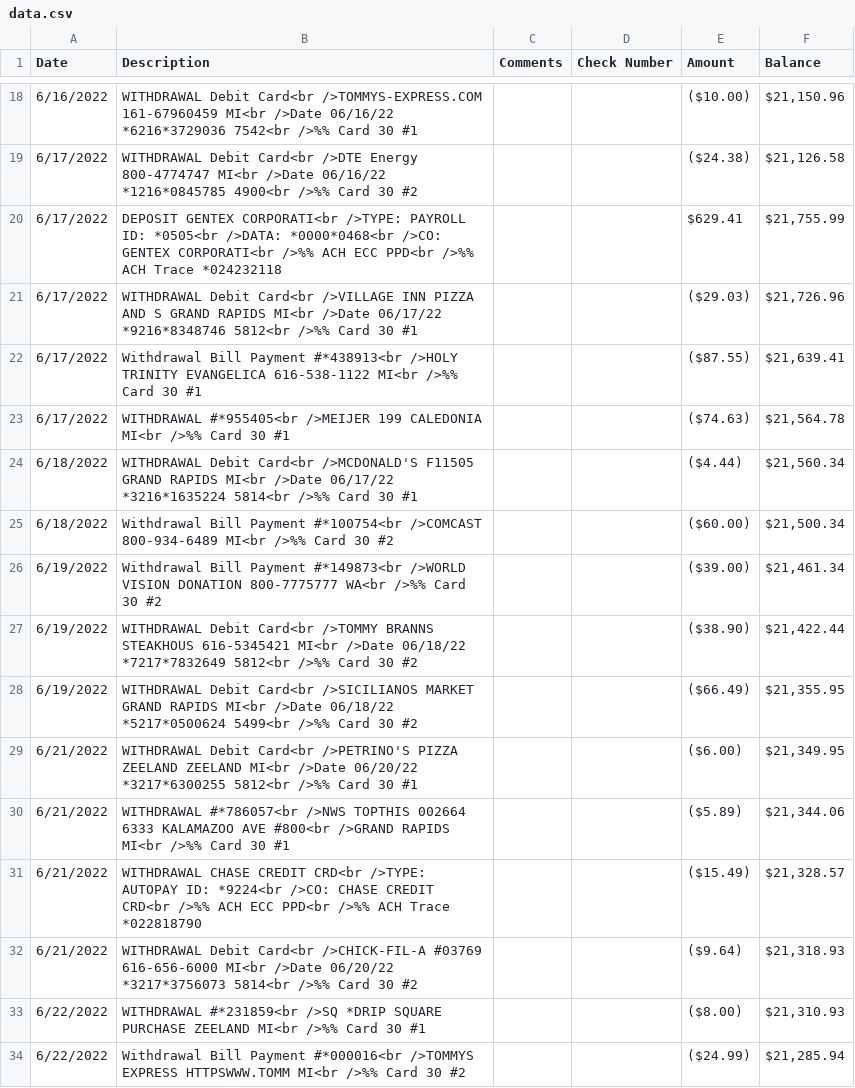
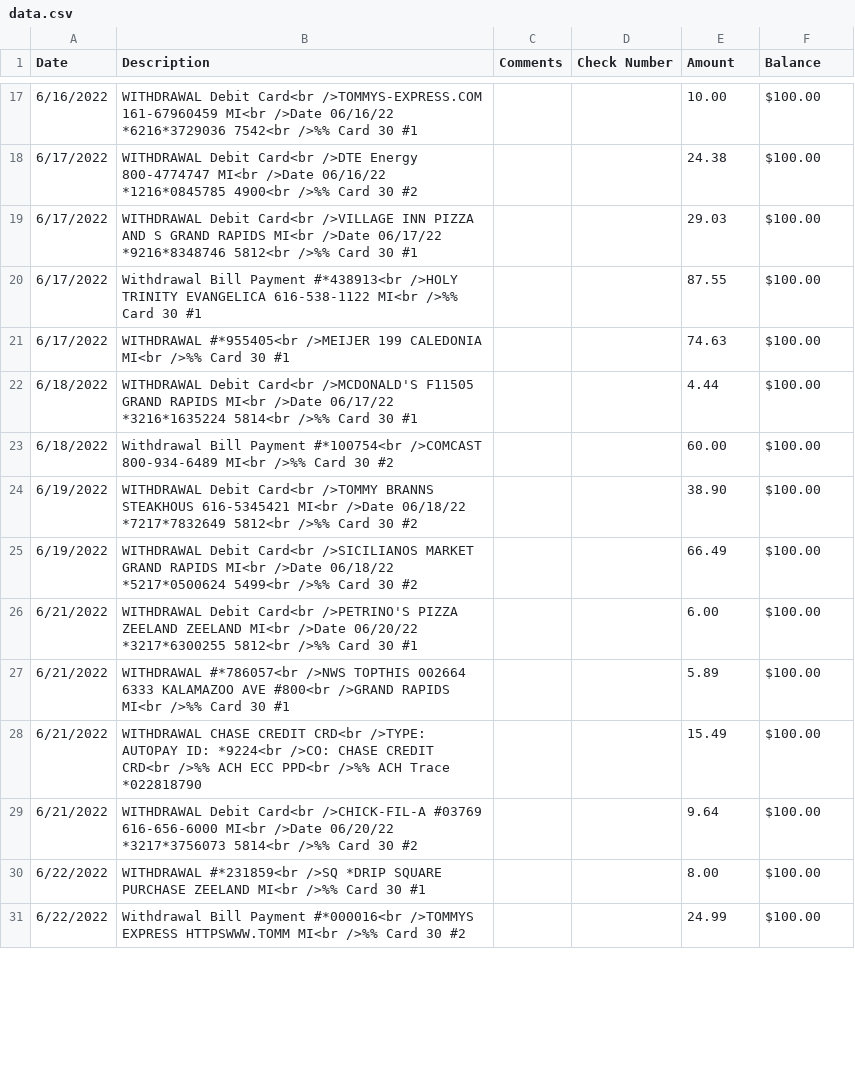
Before and after one commit to cymbre1/Cashegories, a CSV file: data.csv, drawn as a sheet; only a part is shown, gaps mark what is left out; the diff covers the shown part only.

Commit message:
Continued working on data acquisition and visualization

```diff
--- a/data.csv
+++ b/data.csv
@@ -18,17 +17,15 @@ Date,Description,Comments,Check Number, Amount, Balance
-"6/16/2022","WITHDRAWAL Debit Card<br />TOMMYS-EXPRESS.COM 161-67960459 MI<br />Date 06/16/22 *6216*3729036 7542<br />%% Card 30 #1","","","($10.00)","$21,150.96"
-"6/17/2022","WITHDRAWAL Debit Card<br />DTE Energy 800-4774747 MI<br />Date 06/16/22 *1216*0845785 4900<br />%% Card 30 #2","","","($24.38)","$21,126.58"
-"6/17/2022","DEPOSIT GENTEX CORPORATI<br />TYPE: PAYROLL  ID: *0505<br />DATA: *0000*0468<br />CO: GENTEX CORPORATI<br />%% ACH ECC PPD<br />%% ACH Trace *024232118","","","$629.41","$21,755.99"
-"6/17/2022","WITHDRAWAL Debit Card<br />VILLAGE INN PIZZA AND S GRAND RAPIDS MI<br />Date 06/17/22 *9216*8348746 5812<br />%% Card 30 #1","","","($29.03)","$21,726.96"
-"6/17/2022","Withdrawal Bill Payment #*438913<br />HOLY TRINITY EVANGELICA 616-538-1122 MI<br />%% Card 30 #1","","","($87.55)","$21,639.41"
-"6/17/2022","WITHDRAWAL #*955405<br />MEIJER 199 CALEDONIA MI<br />%% Card 30 #1","","","($74.63)","$21,564.78"
-"6/18/2022","WITHDRAWAL Debit Card<br />MCDONALD'S F11505 GRAND RAPIDS MI<br />Date 06/17/22 *3216*1635224 5814<br />%% Card 30 #1","","","($4.44)","$21,560.34"
-"6/18/2022","Withdrawal Bill Payment #*100754<br />COMCAST 800-934-6489 MI<br />%% Card 30 #2","","","($60.00)","$21,500.34"
-"6/19/2022","Withdrawal Bill Payment #*149873<br />WORLD VISION DONATION 800-7775777 WA<br />%% Card 30 #2","","","($39.00)","$21,461.34"
-"6/19/2022","WITHDRAWAL Debit Card<br />TOMMY BRANNS STEAKHOUS 616-5345421 MI<br />Date 06/18/22 *7217*7832649 5812<br />%% Card 30 #2","","","($38.90)","$21,422.44"
-"6/19/2022","WITHDRAWAL Debit Card<br />SICILIANOS MARKET GRAND RAPIDS MI<br />Date 06/18/22 *5217*0500624 5499<br />%% Card 30 #2","","","($66.49)","$21,355.95"
-"6/21/2022","WITHDRAWAL Debit Card<br />PETRINO'S PIZZA ZEELAND ZEELAND MI<br />Date 06/20/22 *3217*6300255 5812<br />%% Card 30 #1","","","($6.00)","$21,349.95"
-"6/21/2022","WITHDRAWAL #*786057<br />NWS TOPTHIS 002664 6333 KALAMAZOO AVE #800<br />GRAND RAPIDS MI<br />%% Card 30 #1","","","($5.89)","$21,344.06"
-"6/21/2022","WITHDRAWAL CHASE CREDIT CRD<br />TYPE: AUTOPAY  ID: *9224<br />CO: CHASE CREDIT CRD<br />%% ACH ECC PPD<br />%% ACH Trace *022818790","","","($15.49)","$21,328.57"
-"6/21/2022","WITHDRAWAL Debit Card<br />CHICK-FIL-A #03769 616-656-6000 MI<br />Date 06/20/22 *3217*3756073 5814<br />%% Card 30 #2","","","($9.64)","$21,318.93"
-"6/22/2022","WITHDRAWAL #*231859<br />SQ *DRIP SQUARE PURCHASE ZEELAND MI<br />%% Card 30 #1","","","($8.00)","$21,310.93"
-"6/22/2022","Withdrawal Bill Payment #*000016<br />TOMMYS EXPRESS HTTPSWWW.TOMM MI<br />%% Card 30 #2","","","($24.99)","$21,285.94"
+6/16/2022,WITHDRAWAL Debit Card<br />TOMMYS-EXPRESS.COM 161-67960459 MI<br />Date 06/16/22 *6216*3729036 7542<br />%% Card 30 #1,,,10.00,$100.00
+6/17/2022,WITHDRAWAL Debit Card<br />DTE Energy 800-4774747 MI<br />Date 06/16/22 *1216*0845785 4900<br />%% Card 30 #2,,,24.38,$100.00
+6/17/2022,WITHDRAWAL Debit Card<br />VILLAGE INN PIZZA AND S GRAND RAPIDS MI<br />Date 06/17/22 *9216*8348746 5812<br />%% Card 30 #1,,,29.03,$100.00
+6/17/2022,Withdrawal Bill Payment #*438913<br />HOLY TRINITY EVANGELICA 616-538-1122 MI<br />%% Card 30 #1,,,87.55,$100.00
+6/17/2022,WITHDRAWAL #*955405<br />MEIJER 199 CALEDONIA MI<br />%% Card 30 #1,,,74.63,$100.00
+6/18/2022,WITHDRAWAL Debit Card<br />MCDONALD'S F11505 GRAND RAPIDS MI<br />Date 06/17/22 *3216*1635224 5814<br />%% Card 30 #1,,,4.44,$100.00
+6/18/2022,Withdrawal Bill Payment #*100754<br />COMCAST 800-934-6489 MI<br />%% Card 30 #2,,,60.00,$100.00
+6/19/2022,WITHDRAWAL Debit Card<br />TOMMY BRANNS STEAKHOUS 616-5345421 MI<br />Date 06/18/22 *7217*7832649 5812<br />%% Card 30 #2,,,38.90,$100.00
+6/19/2022,WITHDRAWAL Debit Card<br />SICILIANOS MARKET GRAND RAPIDS MI<br />Date 06/18/22 *5217*0500624 5499<br />%% Card 30 #2,,,66.49,$100.00
+6/21/2022,WITHDRAWAL Debit Card<br />PETRINO'S PIZZA ZEELAND ZEELAND MI<br />Date 06/20/22 *3217*6300255 5812<br />%% Card 30 #1,,,6.00,$100.00
+6/21/2022,WITHDRAWAL #*786057<br />NWS TOPTHIS 002664 6333 KALAMAZOO AVE #800<br />GRAND RAPIDS MI<br />%% Card 30 #1,,,5.89,$100.00
+6/21/2022,WITHDRAWAL CHASE CREDIT CRD<br />TYPE: AUTOPAY  ID: *9224<br />CO: CHASE CREDIT CRD<br />%% ACH ECC PPD<br />%% ACH Trace *022818790,,,15.49,$100.00
+6/21/2022,WITHDRAWAL Debit Card<br />CHICK-FIL-A #03769 616-656-6000 MI<br />Date 06/20/22 *3217*3756073 5814<br />%% Card 30 #2,,,9.64,$100.00
+6/22/2022,WITHDRAWAL #*231859<br />SQ *DRIP SQUARE PURCHASE ZEELAND MI<br />%% Card 30 #1,,,8.00,$100.00
+6/22/2022,Withdrawal Bill Payment #*000016<br />TOMMYS EXPRESS HTTPSWWW.TOMM MI<br />%% Card 30 #2,,,24.99,$100.00
```
Also changed, not shown: 14 removed rows and 94 edited cells elsewhere in this file, 1 other file.
